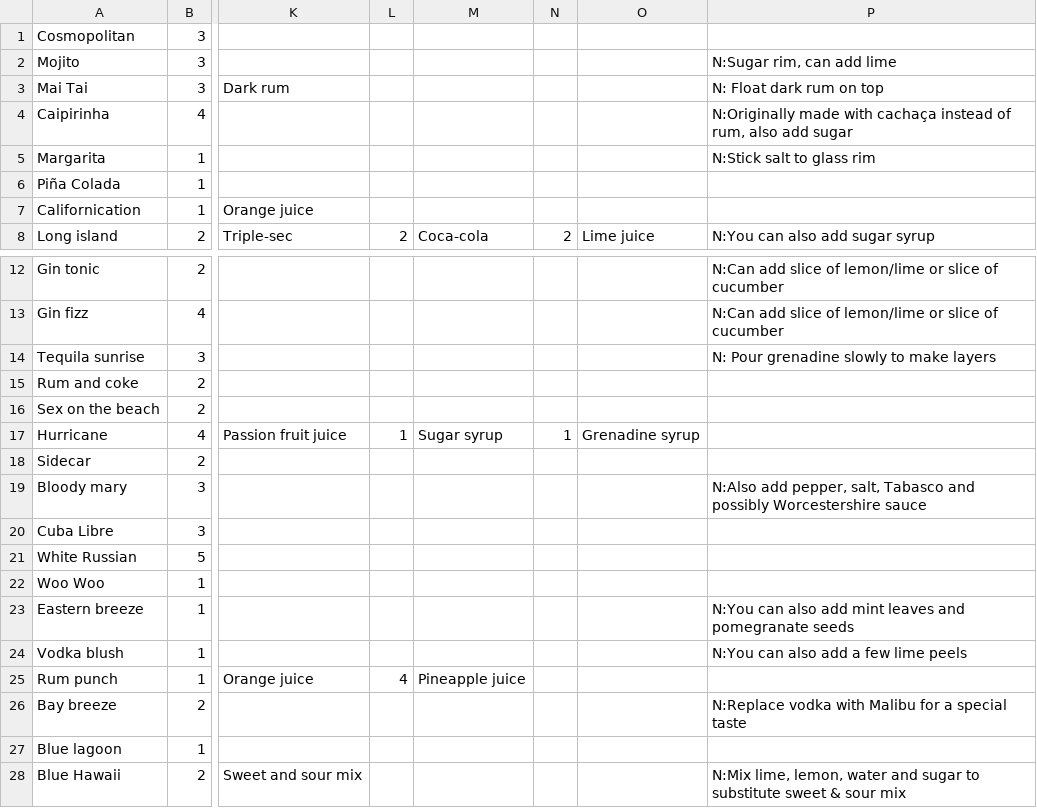
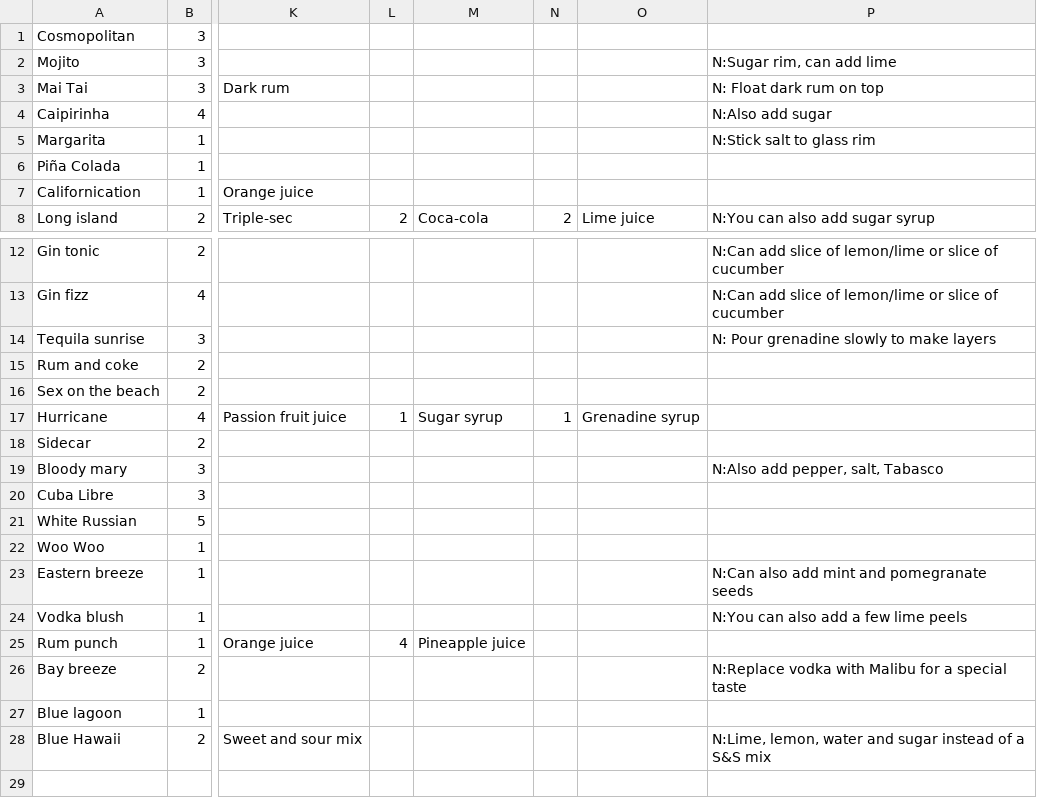
Before and after one commit to Krzo99/CocktailMixer, a CSV file: app/src/main/res/raw/cocktails.csv, drawn as a sheet; only a part is shown, gaps mark what is left out; the diff names each change by its address in the sheet, - before the commit and + after, or states it on an @@ line.

```diff
--- a/app/src/main/res/raw/cocktails.csv
+++ b/app/src/main/res/raw/cocktails.csv
-P4: N:Originally made with cachaça instead of rum, also add sugar
+P4: N:Also add sugar
-P19: …salt, Tabasco and possibly Worcestershire sauce
+P19: …salt, Tabasco
-P23: N:You can also add mint leaves and pomegranate…
+P23: N:Can also add mint and pomegranate…
-P28: N:Mix lime, lemon, water and sugar to substitute sweet & sour mix
+P28: N:Lime, lemon, water and sugar instead of a S&S mix
```
Also changed, not shown: 21 other files.
